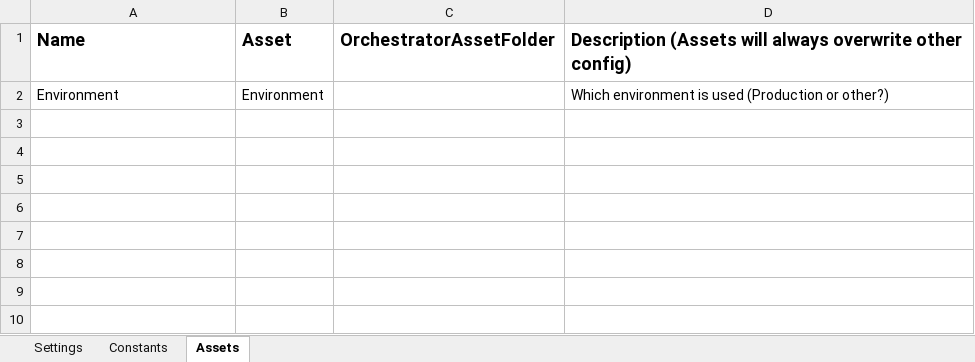
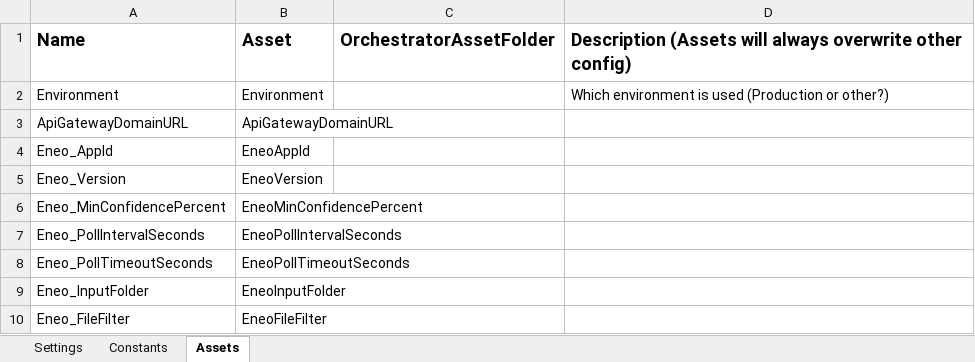
Before and after one commit to Sundsvallskommun/RPA-Posthantering, an Excel workbook: Data/Config.xlsx, sheet Assets, drawn as a sheet; values as stored, in another font and other column widths than the file's, no borders; the diff names each change by its address in the sheet, - before the commit and + after, or states it on an @@ line.

```diff
--- a/Data/Config.xlsx (sheet Assets)
+++ b/Data/Config.xlsx (sheet Assets)
+row 3: ApiGatewayDomainURL | ApiGatewayDomainURL
+row 4: Eneo_AppId | EneoAppId
+row 5: Eneo_Version | EneoVersion
+row 6: Eneo_MinConfidencePercent | EneoMinConfidencePercent
+row 7: Eneo_PollIntervalSeconds | EneoPollIntervalSeconds
+row 8: Eneo_PollTimeoutSeconds | EneoPollTimeoutSeconds
+row 9: Eneo_InputFolder | EneoInputFolder
+row 10: Eneo_FileFilter | EneoFileFilter
```
Also changed, not shown: sheet Settings, sheet Constants, 8 other files.
